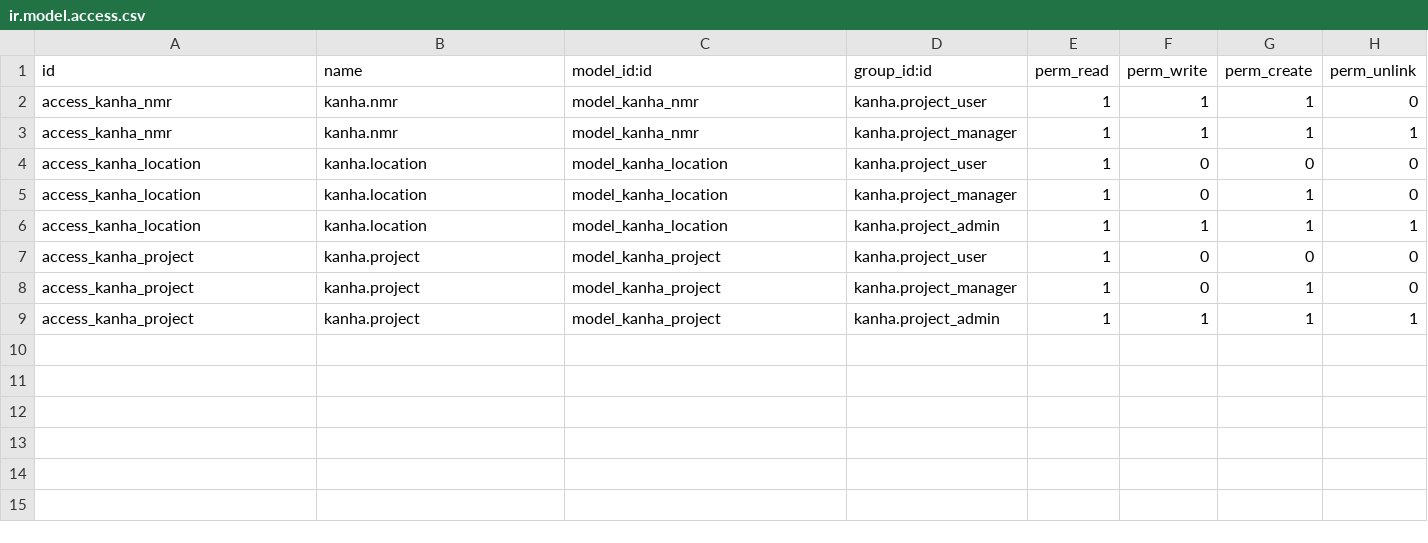
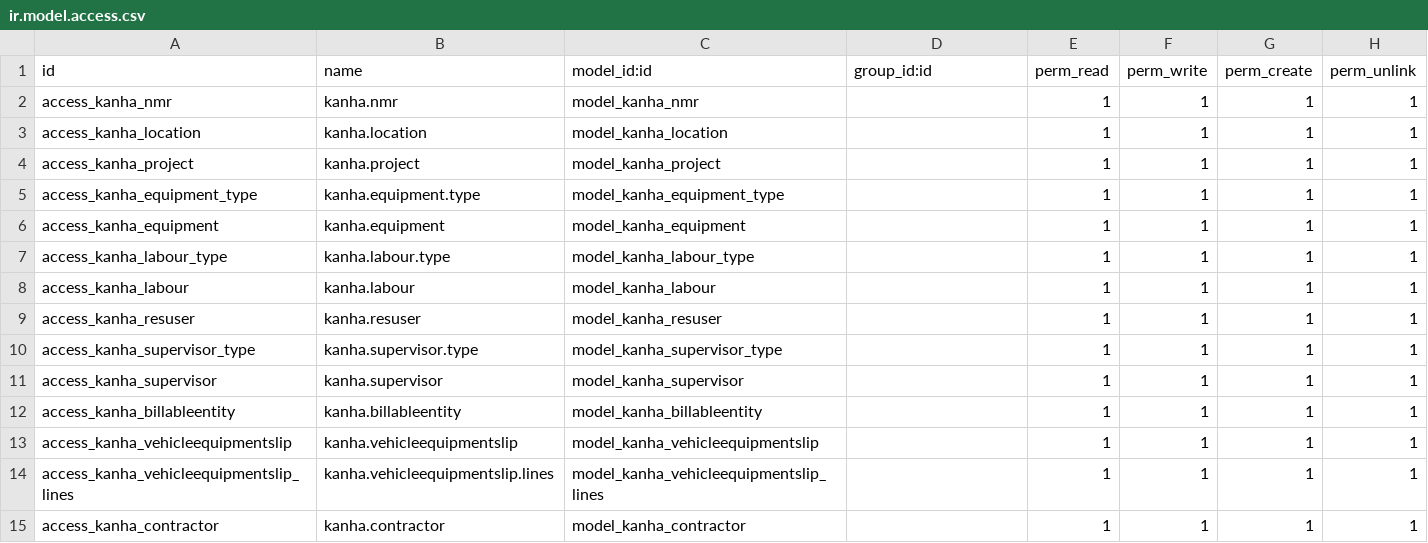
Before and after one commit to sanjayagp/sgpkanha, a CSV file: ir.model.access.csv, drawn as a sheet.

```diff
--- a/ir.model.access.csv
+++ b/ir.model.access.csv
@@ -1,9 +1,15 @@
 id,name,model_id:id,group_id:id,perm_read,perm_write,perm_create,perm_unlink
-access_kanha_nmr,kanha.nmr,model_kanha_nmr,kanha.project_user,1,1,1,0
-access_kanha_nmr,kanha.nmr,model_kanha_nmr,kanha.project_manager,1,1,1,1
-access_kanha_location,kanha.location,model_kanha_location,kanha.project_user,1,0,0,0
-access_kanha_location,kanha.location,model_kanha_location,kanha.project_manager,1,0,1,0
-access_kanha_location,kanha.location,model_kanha_location,kanha.project_admin,1,1,1,1
-access_kanha_project,kanha.project,model_kanha_project,kanha.project_user,1,0,0,0
-access_kanha_project,kanha.project,model_kanha_project,kanha.project_manager,1,0,1,0
-access_kanha_project,kanha.project,model_kanha_project,kanha.project_admin,1,1,1,1
+access_kanha_nmr,kanha.nmr,model_kanha_nmr,,1,1,1,1
+access_kanha_location,kanha.location,model_kanha_location,,1,1,1,1
+access_kanha_project,kanha.project,model_kanha_project,,1,1,1,1
+access_kanha_equipment_type,kanha.equipment.type,model_kanha_equipment_type,,1,1,1,1
+access_kanha_equipment,kanha.equipment,model_kanha_equipment,,1,1,1,1
+access_kanha_labour_type,kanha.labour.type,model_kanha_labour_type,,1,1,1,1
+access_kanha_labour,kanha.labour,model_kanha_labour,,1,1,1,1
+access_kanha_resuser,kanha.resuser,model_kanha_resuser,,1,1,1,1
+access_kanha_supervisor_type,kanha.supervisor.type,model_kanha_supervisor_type,,1,1,1,1
+access_kanha_supervisor,kanha.supervisor,model_kanha_supervisor,,1,1,1,1
+access_kanha_billableentity,kanha.billableentity,model_kanha_billableentity,,1,1,1,1
+access_kanha_vehicleequipmentslip,kanha.vehicleequipmentslip,model_kanha_vehicleequipmentslip,,1,1,1,1
+access_kanha_vehicleequipmentslip_lines,kanha.vehicleequipmentslip.lines,model_kanha_vehicleequipmentslip_lines,,1,1,1,1
+access_kanha_contractor,kanha.contractor,model_kanha_contractor,,1,1,1,1
```
Also changed, not shown: 5 other files.
